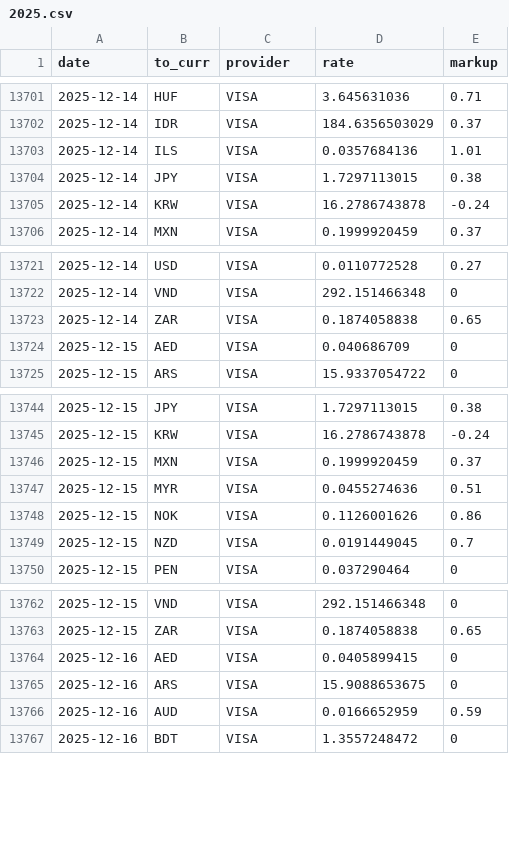
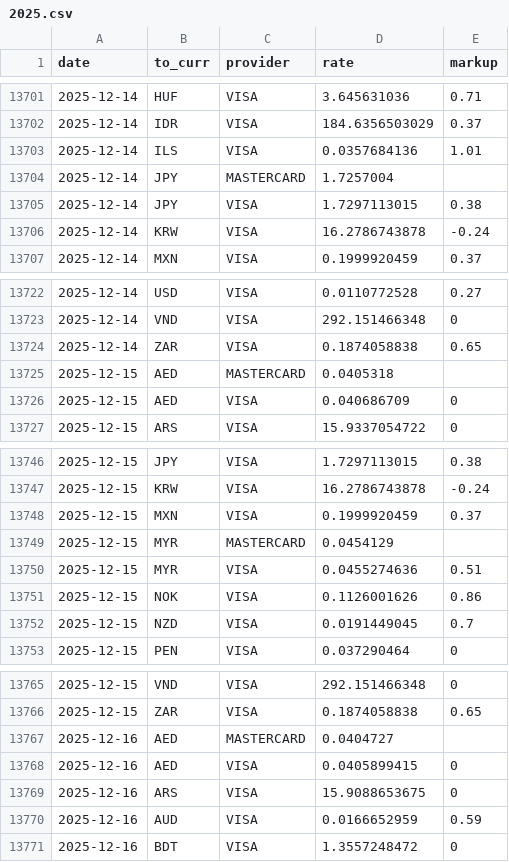
Before and after one commit to avishj/ForexRadar, a CSV file: db/INR/2025.csv, drawn as a sheet; only a part is shown, gaps mark what is left out.

```diff
--- a/db/INR/2025.csv
+++ b/db/INR/2025.csv
@@ -13703,2 +13703,3 @@ date,to_curr,provider,rate,markup
 2025-12-14,ILS,VISA,0.0357684136,1.01
+2025-12-14,JPY,MASTERCARD,1.7257004,
 2025-12-14,JPY,VISA,1.7297113015,0.38
@@ -13723,2 +13724,3 @@ date,to_curr,provider,rate,markup
 2025-12-14,ZAR,VISA,0.1874058838,0.65
+2025-12-15,AED,MASTERCARD,0.0405318,
 2025-12-15,AED,VISA,0.040686709,0
@@ -13746,2 +13748,3 @@ date,to_curr,provider,rate,markup
 2025-12-15,MXN,VISA,0.1999920459,0.37
+2025-12-15,MYR,MASTERCARD,0.0454129,
 2025-12-15,MYR,VISA,0.0455274636,0.51
@@ -13763,2 +13766,3 @@ date,to_curr,provider,rate,markup
 2025-12-15,ZAR,VISA,0.1874058838,0.65
+2025-12-16,AED,MASTERCARD,0.0404727,
 2025-12-16,AED,VISA,0.0405899415,0
```
Also changed, not shown: db/EUR/2025.csv, db/GBP/2025.csv, 33 other files.
